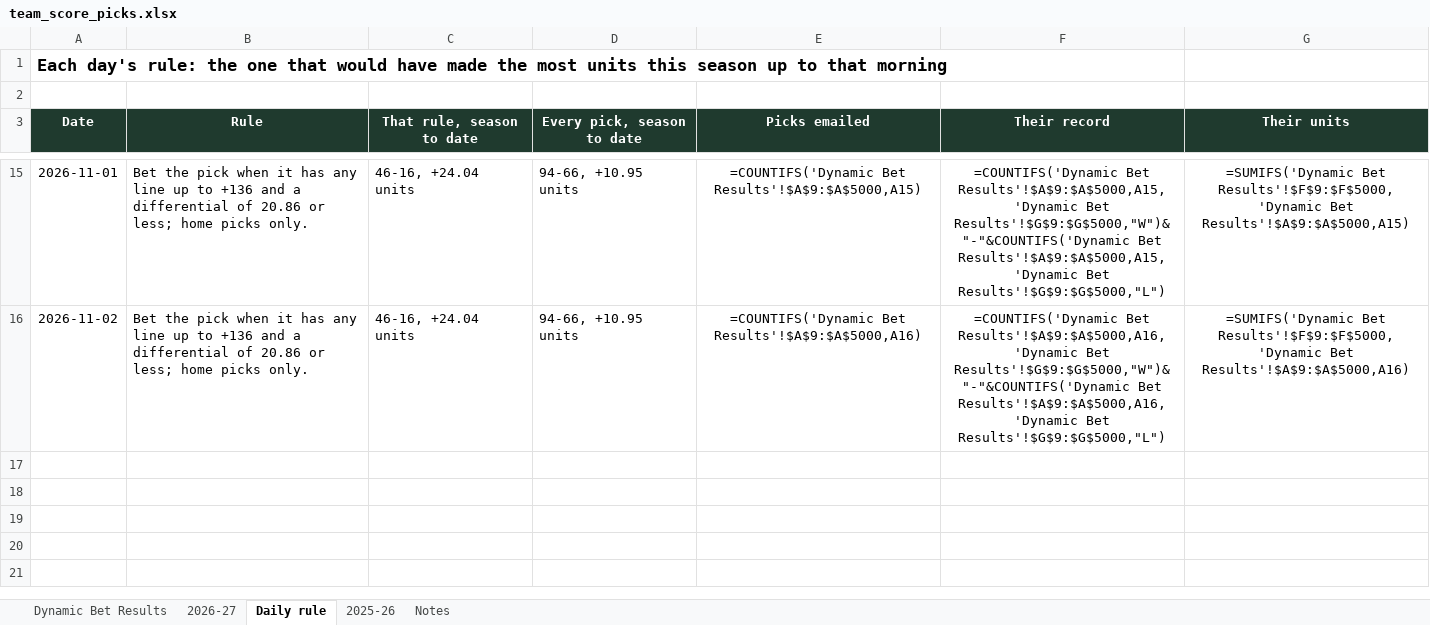
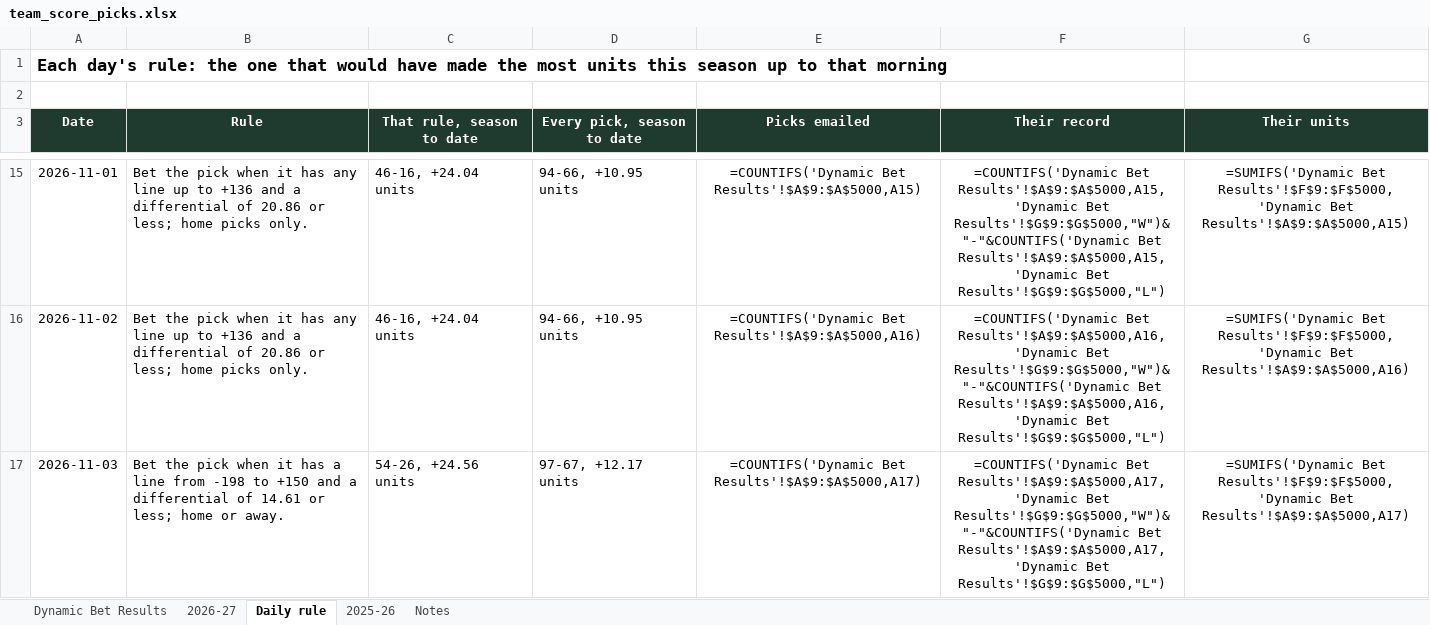
Before and after one commit to starsviz/starsviz.github.io, an Excel workbook: team_score_picks.xlsx, sheet Daily rule, drawn as a sheet; only a part is shown, gaps mark what is left out; values as stored, in another font and other column widths than the file's, no borders; formulas without a stored value are shown as written; conditional formats not drawn; the diff names each change by its address in the sheet, - before the commit and + after, or states it on an @@ line.

```diff
--- a/team_score_picks.xlsx (sheet Daily rule)
+++ b/team_score_picks.xlsx (sheet Daily rule)
+row 17: 2026-11-03 | Bet the pick when it has a line from -198 to +150 and a differential of 14.61 or less; home or away. | 54-26, +24.56 units | 97-67, +12.17 units | =COUNTIFS('Dynamic Bet Results'!$A$9:$A$5000,A17) | =COUNTIFS('Dynamic Bet Results'!$A$9:$A$5000,A17,'Dynamic Bet Results'!$G$9:$G$5000,"W")&"-"&COUNTIFS('Dynamic Bet Results'!$A$9:$A$5000,A17,'Dynamic Bet Results'!$G$9:$G$5000,"L") | =SUMIFS('Dynamic Bet Results'!$F$9:$F$5000,'Dynamic Bet Results'!$A$9:$A$5000,A17)
```
Also changed, not shown: sheet 2026-27, sheet Dynamic Bet Results, sheet Notes, 3 other files.
